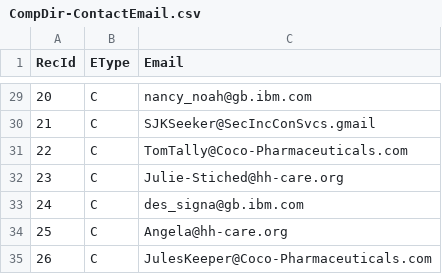
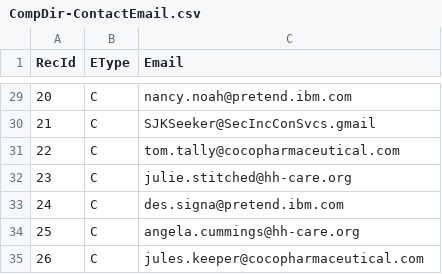
Before and after one commit to planetf1/egeria, a CSV file: open-metadata-resources/open-metadata-deployment/sample-data/coco-pharmaceuticals/data-files/CompDir-ContactEmail.csv, drawn as a sheet; only a part is shown, gaps mark what is left out; the diff covers the shown part only.

```diff
--- a/open-metadata-resources/open-metadata-deployment/sample-data/coco-pharmaceuticals/data-files/CompDir-ContactEmail.csv
+++ b/open-metadata-resources/open-metadata-deployment/sample-data/coco-pharmaceuticals/data-files/CompDir-ContactEmail.csv
@@ -29,7 +29,7 @@ RecId;EType;Email
-20;C;nancy_noah@gb.ibm.com
+20;C;nancy.noah@pretend.ibm.com
 21;C;SJKSeeker@SecIncConSvcs.gmail
-22;C;TomTally@Coco-Pharmaceuticals.com
-23;C;Julie-Stiched@hh-care.org
-24;C;des_signa@gb.ibm.com
-25;C;Angela@hh-care.org
-26;C;JulesKeeper@Coco-Pharmaceuticals.com
+22;C;tom.tally@cocopharmaceutical.com
+23;C;julie.stitched@hh-care.org
+24;C;des.signa@pretend.ibm.com
+25;C;angela.cummings@hh-care.org
+26;C;jules.keeper@cocopharmaceutical.com
```
Also changed, not shown: 27 edited cells elsewhere in this file, 13 other files.
